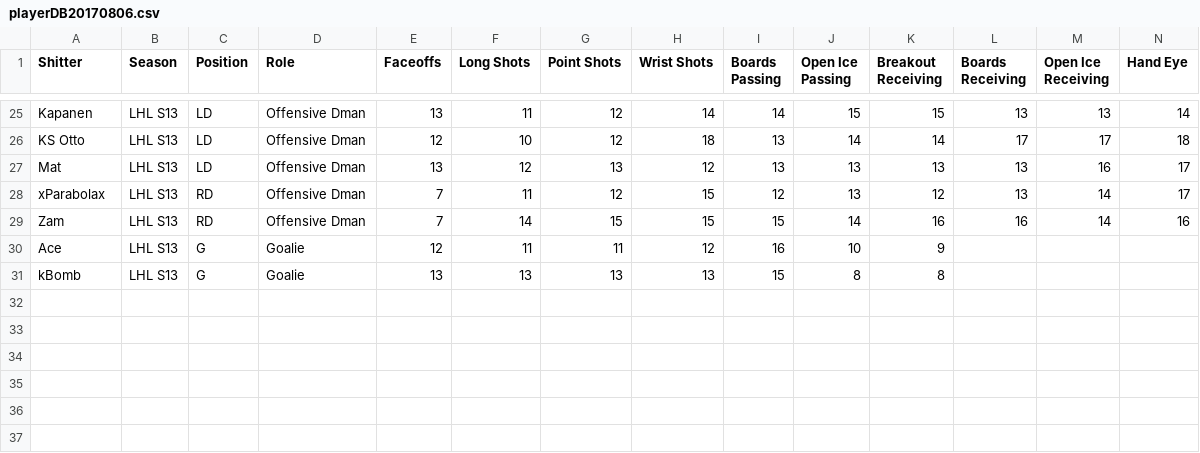
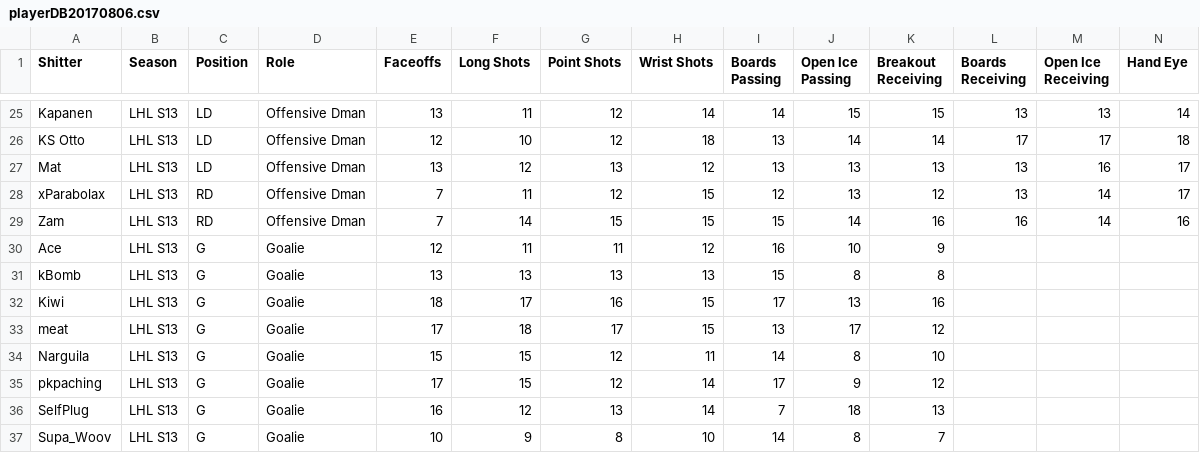
Before and after one commit to aorzadkowski/HQMSimEngineTest, a CSV file: playerDB20170806.csv, drawn as a sheet; only a part is shown, gaps mark what is left out; rows hold the shown columns only; the diff names each change by its address in the sheet, - before the commit and + after, or states it on an @@ line.

Commit message:
Added goalies and use DB to import teams

```diff
--- a/playerDB20170806.csv
+++ b/playerDB20170806.csv
+row 32: Kiwi | LHL S13 | G | Goalie | 18 | 17 | 16 | 15 | 17 | 13 | 16
+row 33: meat | LHL S13 | G | Goalie | 17 | 18 | 17 | 15 | 13 | 17 | 12
+row 34: Narguila | LHL S13 | G | Goalie | 15 | 15 | 12 | 11 | 14 | 8 | 10
+row 35: pkpaching | LHL S13 | G | Goalie | 17 | 15 | 12 | 14 | 17 | 9 | 12
+row 36: SelfPlug | LHL S13 | G | Goalie | 16 | 12 | 13 | 14 | 7 | 18 | 13
+row 37: Supa_Woov | LHL S13 | G | Goalie | 10 | 9 | 8 | 10 | 14 | 8 | 7
```
Also changed, not shown: 1 other file.
